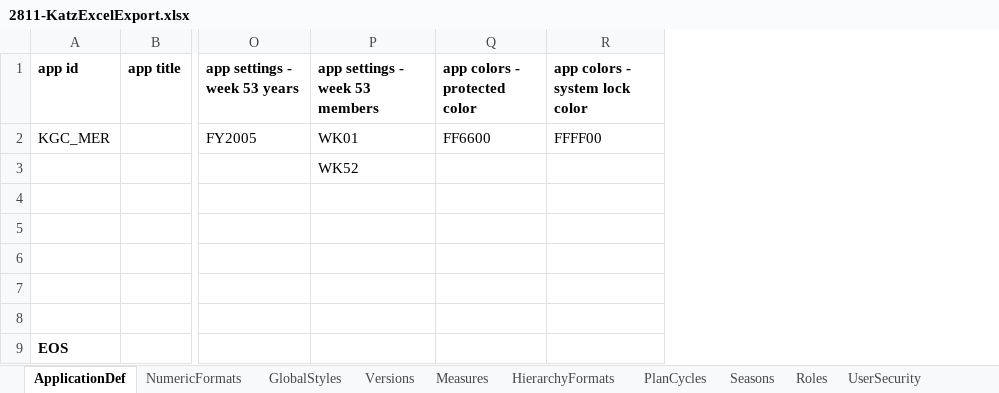
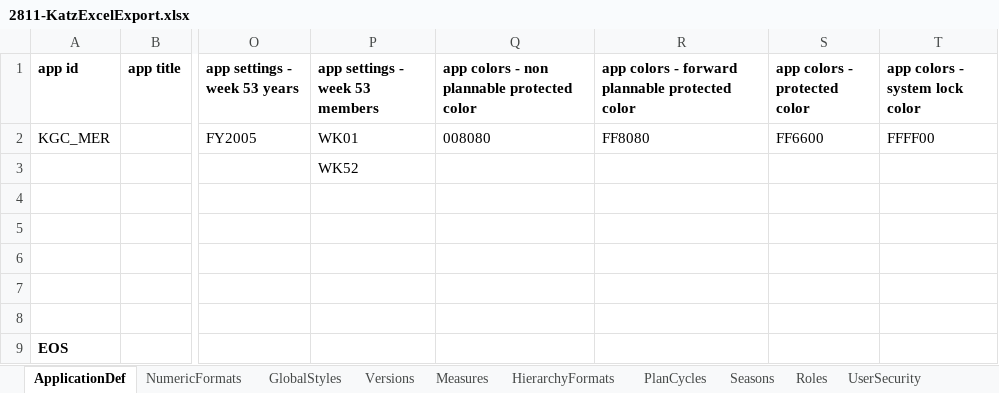
Before and after one commit to alanfarkas/test-pace-server, an Excel workbook: pace-base/test_files/2811-KatzExcelExport.xlsx, sheet ApplicationDef, drawn as a sheet; only a part is shown, gaps mark what is left out; values as stored, in another font and other column widths than the file's, no borders; the diff names each change by its address in the sheet, - before the commit and + after, or states it on an @@ line.

Commit message:
TTN-1862: Week 53 Support

```diff
--- a/pace-base/test_files/2811-KatzExcelExport.xlsx (sheet ApplicationDef)
+++ b/pace-base/test_files/2811-KatzExcelExport.xlsx (sheet ApplicationDef)
+column Q, rows 1-2: app colors - non plannable protected color | 008080
+column R, rows 1-2: app colors - forward plannable protected color | FF8080
```
Also changed, not shown: formulas that keep their value, pace-base/test_files/2811-ExcelExport.xlsx, pace-base/test_files/CatLite-project-xml-28xx.xlsx, 1 other file.
